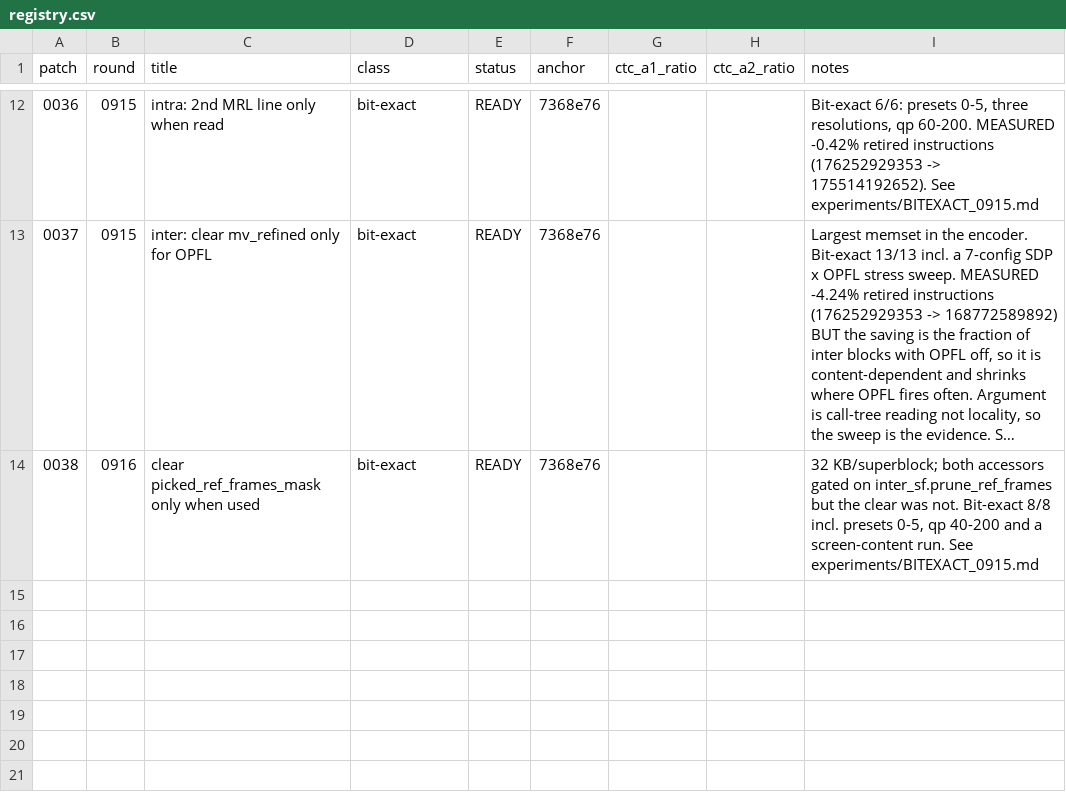
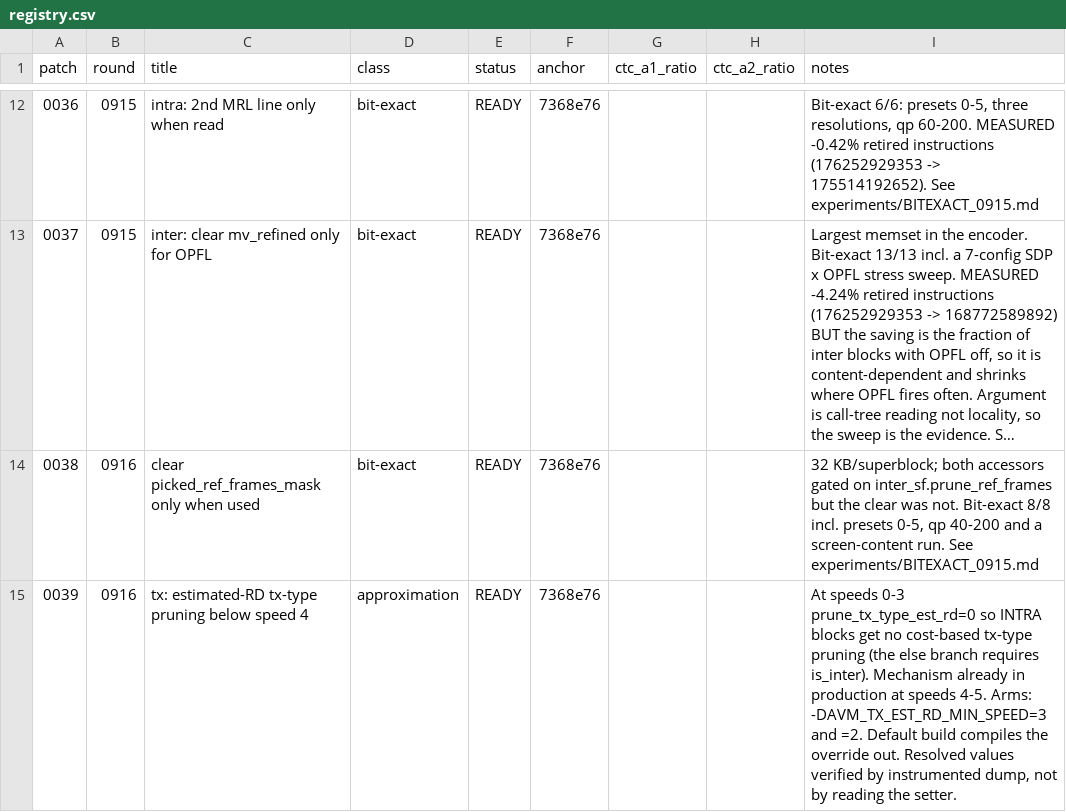
Before and after one commit to AOMediaCodec/avm, a CSV file: experiments/registry.csv, drawn as a sheet; only a part is shown, gaps mark what is left out; long unchanged cells end in ….

```diff
--- a/experiments/registry.csv
+++ b/experiments/registry.csv
@@ -14 +14,2 @@ patch,round,title,class,status,anchor,ctc_a1_ratio,ctc_a2_ratio,notes
 0038,0916,clear picked_ref_frames_mask only when used,bit-exact,READY,7368e76,,,"32 KB/superblock; both accessors gated on inter_sf.prune_ref_frames but the clear was not. Bit-exact 8/8 incl. presets 0-5, qp 40-200 and a screen-content run. See experiments/BITEXACT_0915.md"
+0039,0916,tx: estimated-RD tx-type pruning below speed 4,approximation,READY,7368e76,,,"At speeds 0-3 prune_tx_type_est_rd=0 so INTRA blocks get no cost-based tx-type pruning (the else branch requires is_inter). Mechanism already in production at speeds 4-5. Arms: -DAVM_TX_EST_RD_MIN_SPEED=3 and =2. Default build compiles the override out. Resolved values verified by instrumented dump, not by reading the setter."
```
Also changed, not shown: 2 other files.
